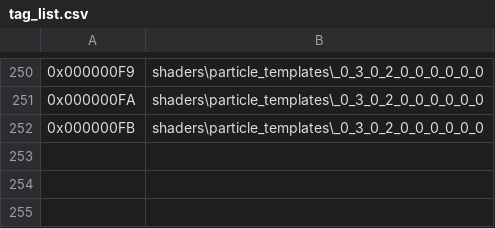
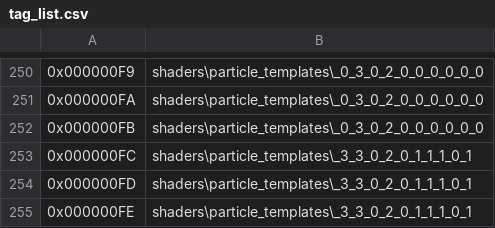
Before and after one commit to Anniversary-Multiplayer-Collective/RAMP, a CSV file: caches/shadercache/tag_list.csv, drawn as a sheet; only a part is shown, gaps mark what is left out; the diff names each change by its address in the sheet, - before the commit and + after, or states it on an @@ line.

Commit message:
Fix Typo

```diff
--- a/caches/shadercache/tag_list.csv
+++ b/caches/shadercache/tag_list.csv
+row 253: 0x000000FC | shaders\particle_templates\_3_3_0_2_0_1_1_1_0_1
+row 254: 0x000000FD | shaders\particle_templates\_3_3_0_2_0_1_1_1_0_1
+row 255: 0x000000FE | shaders\particle_templates\_3_3_0_2_0_1_1_1_0_1
```
Also changed, not shown: 2 other files.
